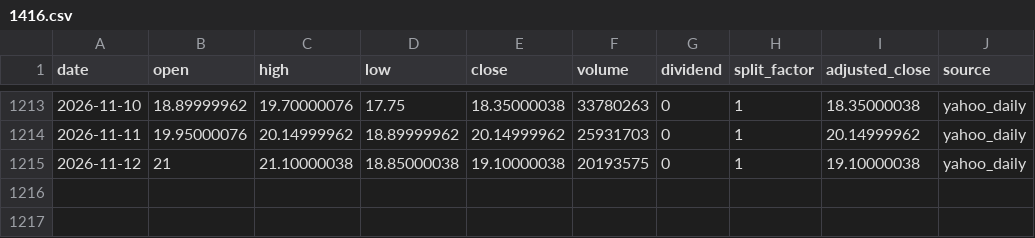
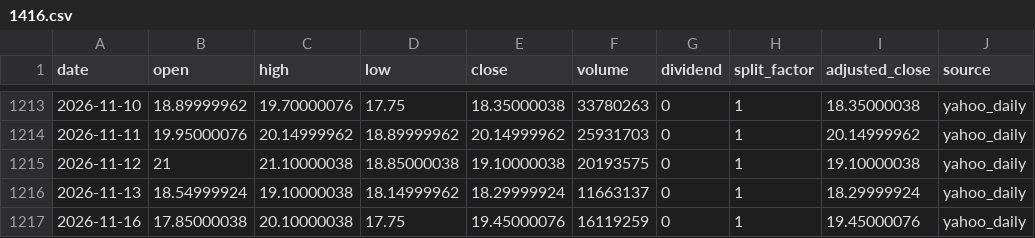
Before and after one commit to onecool-tw/OnecoolOS, a CSV file: data/market/taiwan_stock_intelligence/cta/history/1416.csv, drawn as a sheet; only a part is shown, gaps mark what is left out; the diff names each change by its address in the sheet, - before the commit and + after, or states it on an @@ line.

```diff
--- a/data/market/taiwan_stock_intelligence/cta/history/1416.csv
+++ b/data/market/taiwan_stock_intelligence/cta/history/1416.csv
+row 1216: 2026-11-13 | 18.54999924 | 19.10000038 | 18.14999962 | 18.29999924 | 11663137 | 0 | 1 | 18.29999924 | yahoo_daily
+row 1217: 2026-11-16 | 17.85000038 | 20.10000038 | 17.75 | 19.45000076 | 16119259 | 0 | 1 | 19.45000076 | yahoo_daily
```
Also changed, not shown: data/market/taiwan_stock_intelligence/cta/history/2312.csv, data/market/taiwan_stock_intelligence/cta/history/2371.csv, 27 other files.
